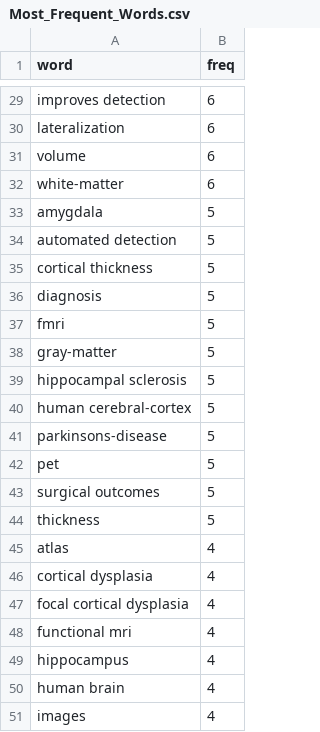
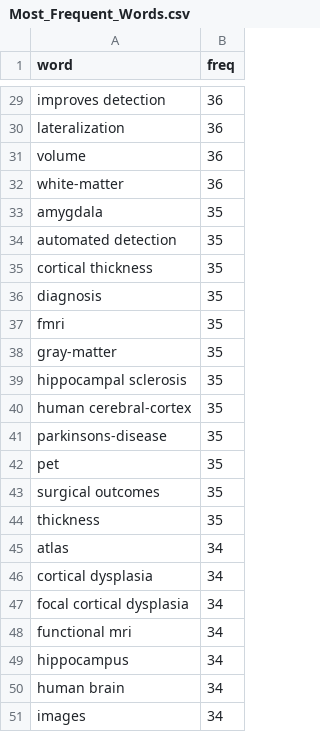
Before and after one commit to wane199/Epilepsy_BLS_JNU, a CSV file: BLS_EP_files/Most_Frequent_Words.csv, drawn as a sheet; only a part is shown, gaps mark what is left out; the diff covers the shown part only; the diff names each change by its address in the sheet, - before the commit and + after, or states it on an @@ line.

```diff
--- a/BLS_EP_files/Most_Frequent_Words.csv
+++ b/BLS_EP_files/Most_Frequent_Words.csv
-B29:B32 (freq): 6
+B29:B32 (freq): 36
-B33:B44 (freq): 5
+B33:B44 (freq): 35
-B45:B51 (freq): 4
+B45:B51 (freq): 34
```
Also changed, not shown: 27 edited cells elsewhere in this file, 1 other file.
